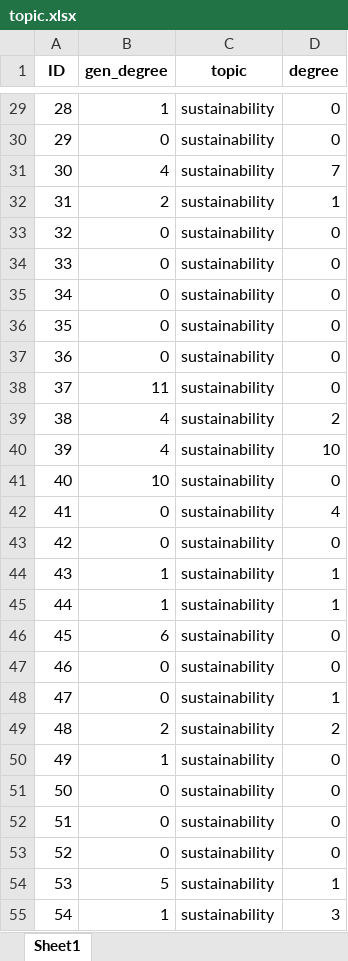
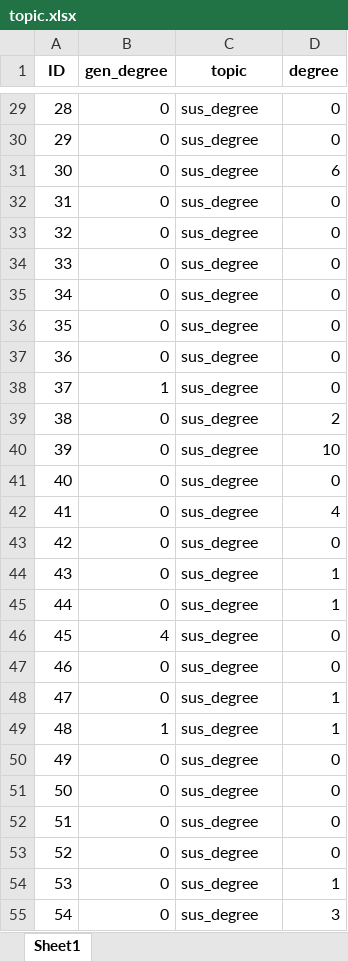
Before and after one commit to liviosilvamuller/Fundamentals-of-R, an Excel workbook: Fundamentals_workshop_2023/Lecture_3_homework/topic.xlsx, sheet Sheet1, drawn as a sheet; only a part is shown, gaps mark what is left out; values as stored, in another font and other column widths than the file's, no borders; the diff covers the shown part only; the diff names each change by its address in the sheet, - before the commit and + after, or states it on an @@ line.

```diff
--- a/Fundamentals_workshop_2023/Lecture_3_homework/topic.xlsx (sheet Sheet1)
+++ b/Fundamentals_workshop_2023/Lecture_3_homework/topic.xlsx (sheet Sheet1)
-B29 (gen_degree): 1
+B29 (gen_degree): 0
-C29:C55 (topic): sustainability
+C29:C55 (topic): sus_degree
-B31 (gen_degree): 4
+B31 (gen_degree): 0
-D31 (degree): 7
+D31 (degree): 6
-B32 (gen_degree): 2
+B32 (gen_degree): 0
-D32 (degree): 1
+D32 (degree): 0
-B38 (gen_degree): 11
+B38 (gen_degree): 1
-B39:B40 (gen_degree): 4
+B39:B40 (gen_degree): 0
-B41 (gen_degree): 10
+B41 (gen_degree): 0
-B44:B45 (gen_degree): 1
+B44:B45 (gen_degree): 0
-B46 (gen_degree): 6
+B46 (gen_degree): 4
-B49 (gen_degree): 2
+B49 (gen_degree): 1
-D49 (degree): 2
+D49 (degree): 1
-B50 (gen_degree): 1
+B50 (gen_degree): 0
-B54 (gen_degree): 5
+B54 (gen_degree): 0
-B55 (gen_degree): 1
+B55 (gen_degree): 0
```
Also changed, not shown: 1561 edited cells elsewhere in this sheet, 7 other files.
